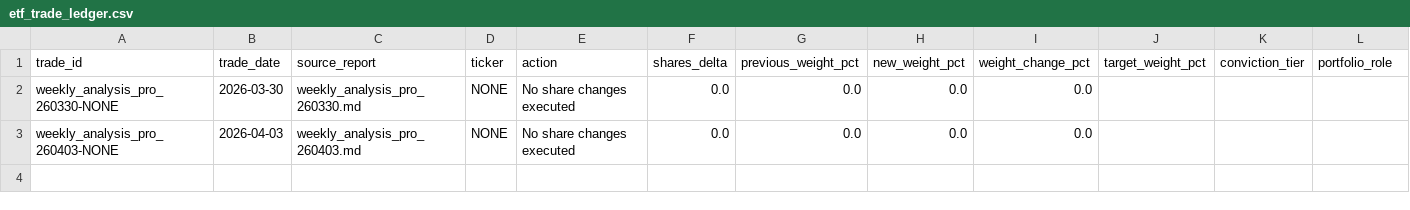
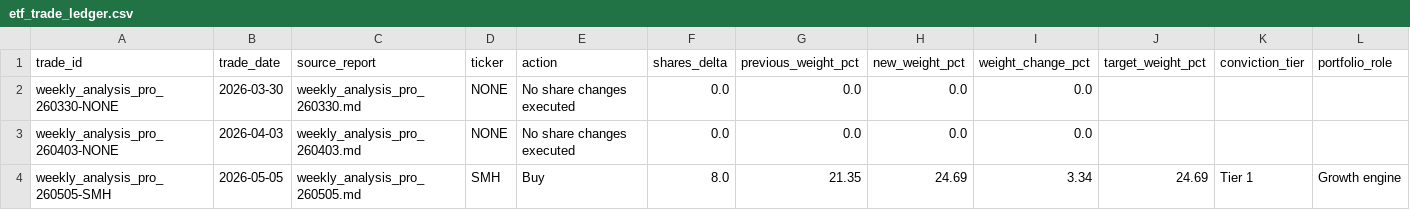
Before and after one commit to market-predictions/weekly-etf, a CSV file: output/etf_trade_ledger.csv, drawn as a sheet; only a part is shown; rows hold the shown columns only; the diff names each change by its address in the sheet, - before the commit and + after, or states it on an @@ line.

```diff
--- a/output/etf_trade_ledger.csv
+++ b/output/etf_trade_ledger.csv
+row 4: weekly_analysis_pro_260505-SMH | 2026-05-05 | weekly_analysis_pro_260505.md | SMH | Buy | 8.0 | 21.35 | 24.69 | 3.34 | 24.69 | Tier 1 | Growth engine
```
Also changed, not shown: output/etf_recommendation_scorecard.csv, output/etf_valuation_history.csv, 1 other file.
